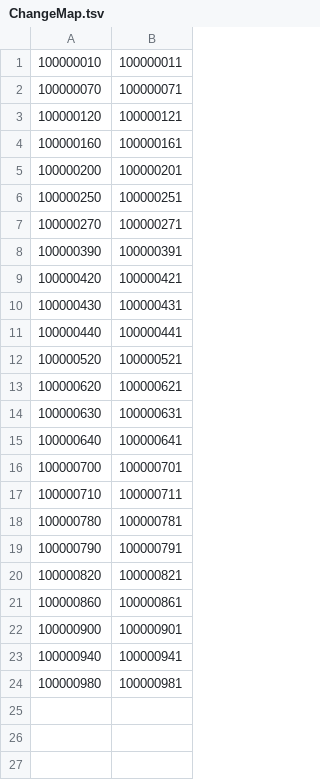
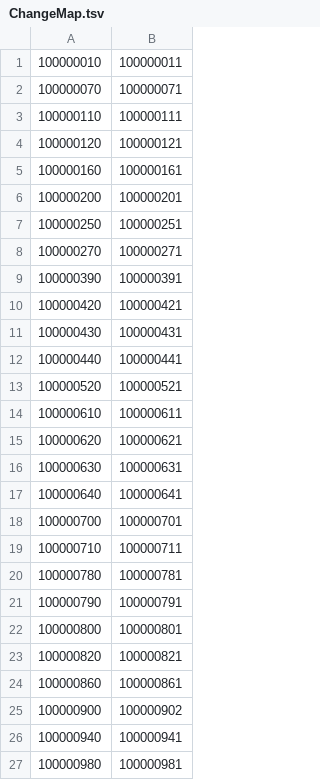
Before and after one commit to re4ever/AG_Skin_Changer, a TSV file: ChangeMap.tsv, drawn as a sheet.

```diff
--- a/ChangeMap.tsv
+++ b/ChangeMap.tsv
@@ -2,2 +2,3 @@
 100000070	100000071
+100000110	100000111
 100000120	100000121
@@ -12,2 +13,3 @@
 100000520	100000521
+100000610	100000611
 100000620	100000621
@@ -19,5 +21,6 @@
 100000790	100000791
+100000800	100000801
 100000820	100000821
 100000860	100000861
-100000900	100000901
+100000900	100000902
 100000940	100000941
```
Also changed, not shown: 2 other files.
